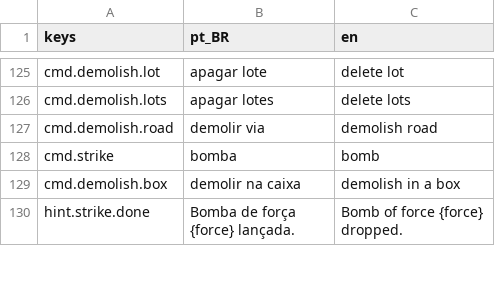
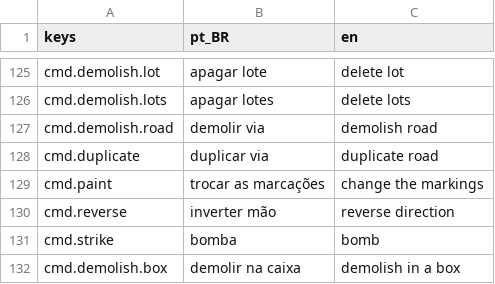
Before and after one commit to designathan1988/city, a CSV file: project/data/i18n/strings.csv, drawn as a sheet; only a part is shown, gaps mark what is left out; the shorter side is filled out with more unchanged rows; the diff names each change by its address in the sheet, - before the commit and + after, or states it on an @@ line.

```diff
--- a/project/data/i18n/strings.csv
+++ b/project/data/i18n/strings.csv
+row 128: cmd.duplicate | duplicar via | duplicate road
+row 129: cmd.paint | trocar as marcações | change the markings
+row 130: cmd.reverse | inverter mão | reverse direction
```
Also changed, not shown: project/data/i18n/strings_e.csv, 35 other files.
